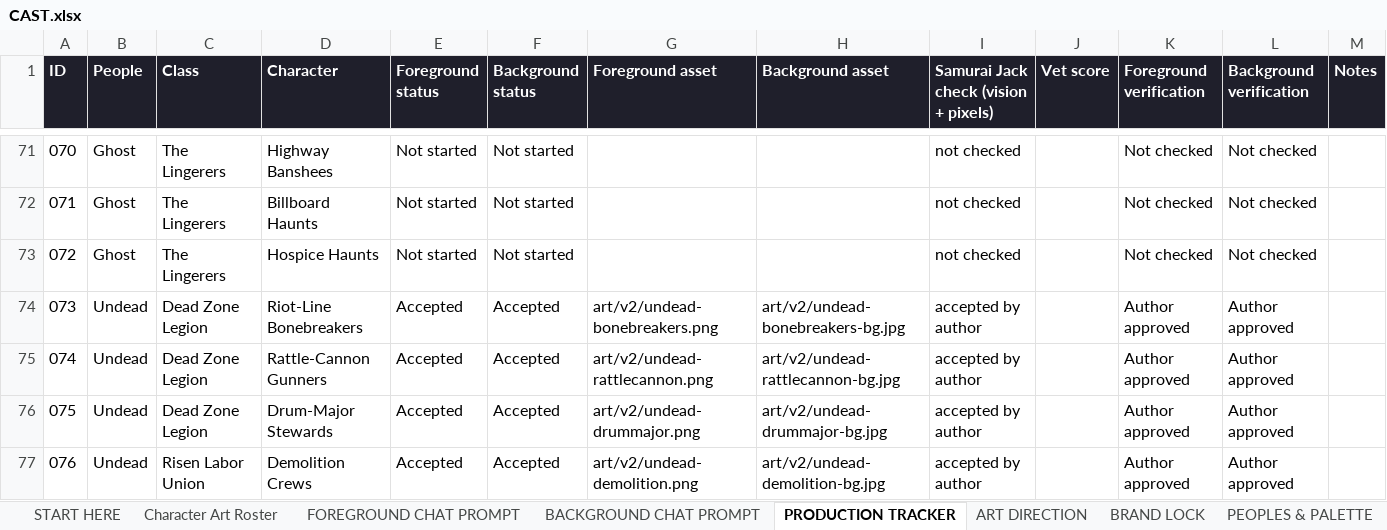
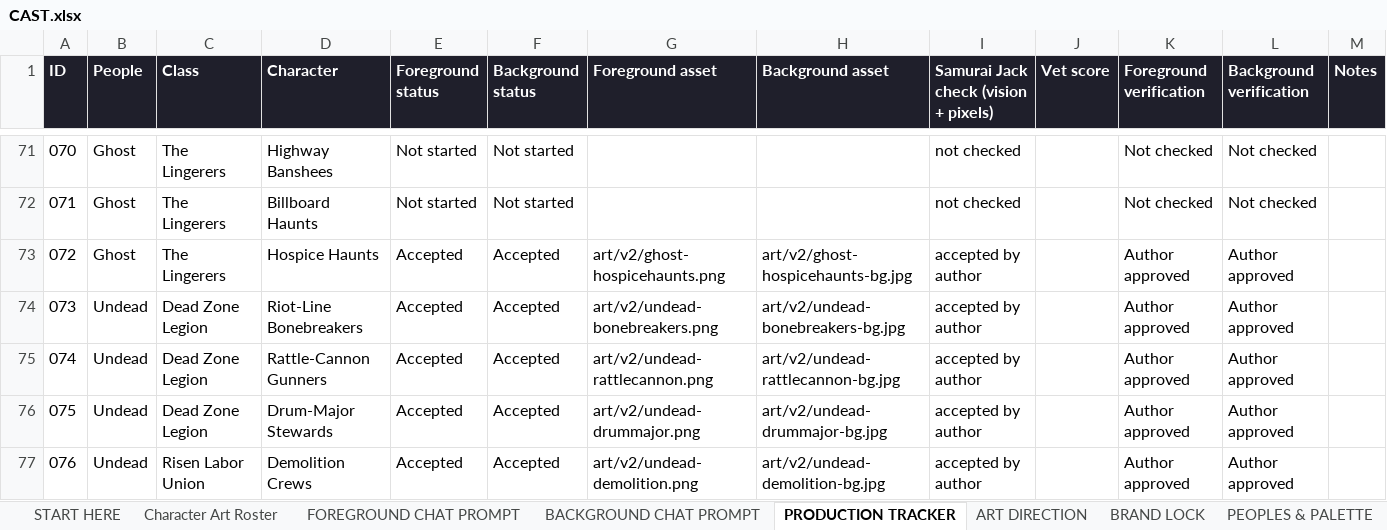
Before and after one commit to JHGruver/NewerDarkAges, an Excel workbook: CAST.xlsx, sheet PRODUCTION TRACKER, drawn as a sheet; only a part is shown, gaps mark what is left out; values as stored, in another font and other column widths than the file's, no borders; conditional formats not drawn; the diff names each change by its address in the sheet, - before the commit and + after, or states it on an @@ line.

```diff
--- a/CAST.xlsx (sheet PRODUCTION TRACKER)
+++ b/CAST.xlsx (sheet PRODUCTION TRACKER)
-E73 (Foreground status): Not started
+E73 (Foreground status): Accepted
-F73 (Background status): Not started
+F73 (Background status): Accepted
-G73 (Foreground asset): (empty)
+G73 (Foreground asset): art/v2/ghost-hospicehaunts.png
-H73 (Background asset): (empty)
+H73 (Background asset): art/v2/ghost-hospicehaunts-bg.jpg
-I73: not checked
+I73: accepted by author
-K73 (Foreground verification): Not checked
+K73 (Foreground verification): Author approved
-L73 (Background verification): Not checked
+L73 (Background verification): Author approved
```
Also changed, not shown: sheet Character Art Roster, sheet VALIDATION, sheet START HERE, 9 other files.
